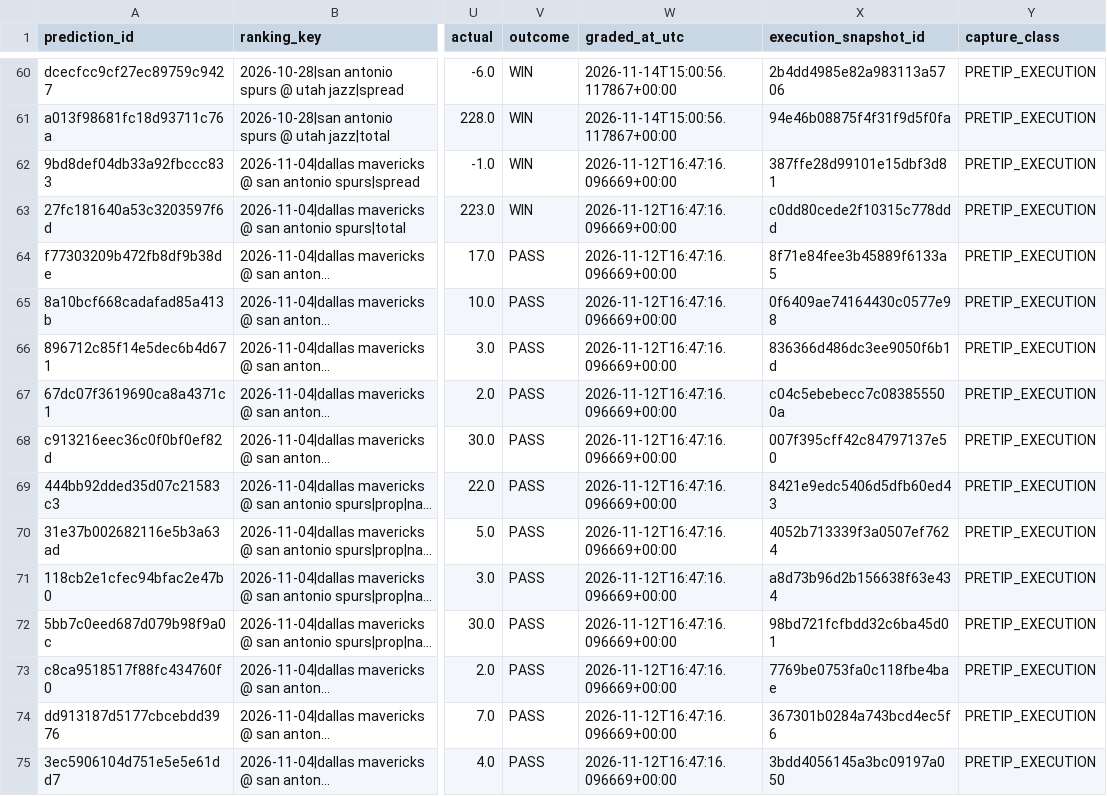
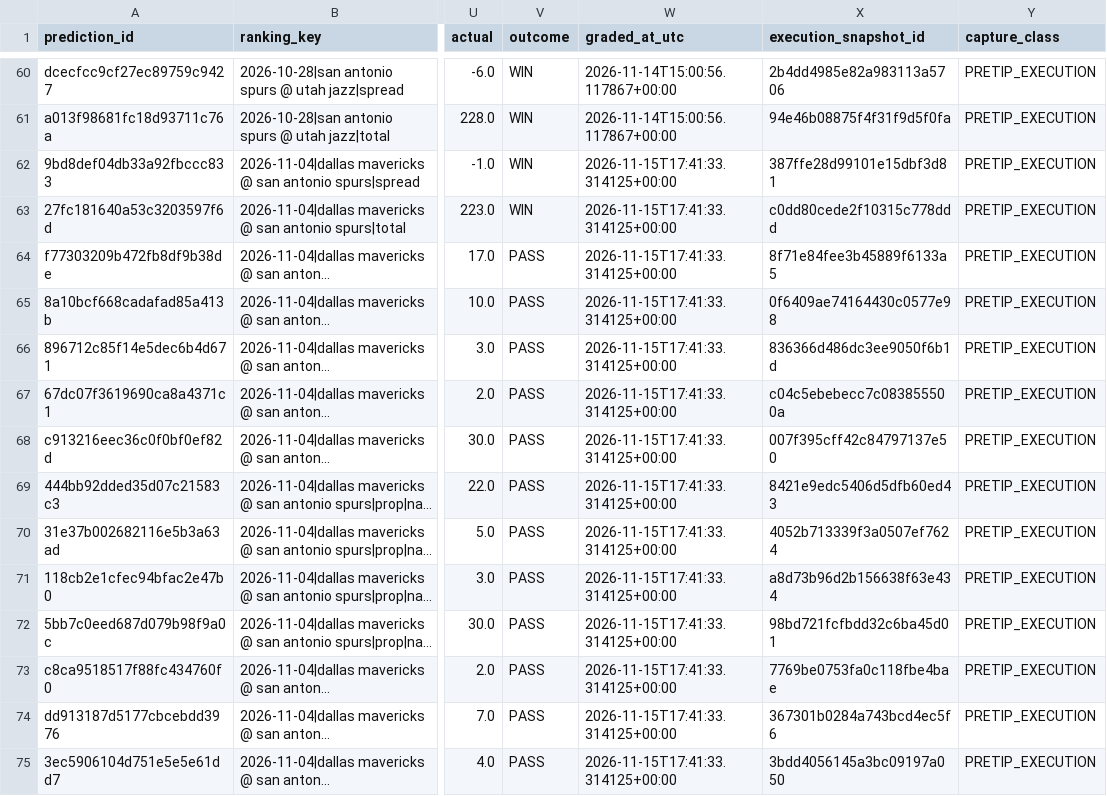
Before and after one commit to bigtyme2k3/Nba-model, a CSV file: data/tracking/nba_execution_certified.csv, drawn as a sheet; only a part is shown, gaps mark what is left out; long unchanged cells end in …; the diff covers the shown part only; the diff names each change by its address in the sheet, - before the commit and + after, or states it on an @@ line.

```diff
--- a/data/tracking/nba_execution_certified.csv
+++ b/data/tracking/nba_execution_certified.csv
-W62:W75 (graded_at_utc): 2026-11-12T16:47:16.096669+00:00
+W62:W75 (graded_at_utc): 2026-11-15T17:41:33.314125+00:00
```
Also changed, not shown: 169 edited cells elsewhere in this file, data/raw/result_player_box_2026-11-04.csv, data/raw/result_player_box_2026-11-06.csv, 17 other files.
